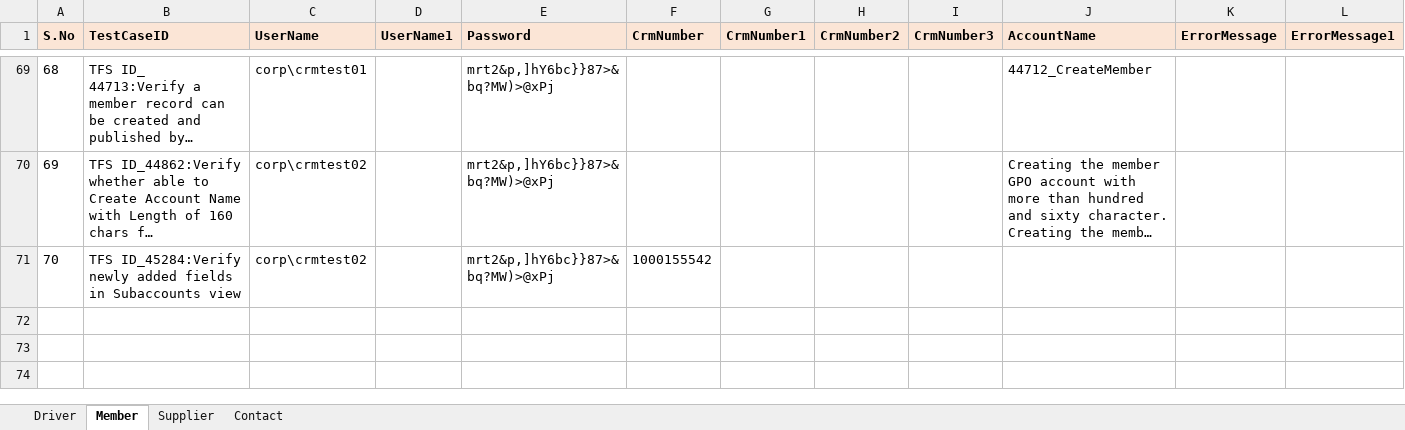
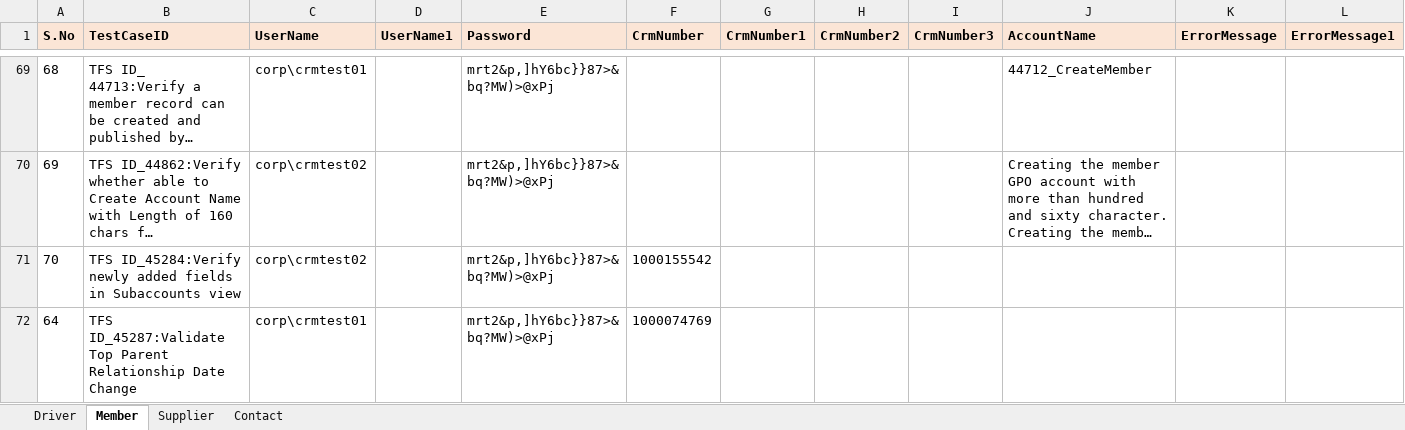
Before and after one commit to GomathiPriya20/Dynamics-CRM-Stage, an Excel workbook: data/CRM_Testdata.xlsx, sheet Member, drawn as a sheet; only a part is shown, gaps mark what is left out; long unchanged cells end in …; values as stored, in another font and other column widths than the file's, no borders; rows hold the shown columns only; the diff covers the shown part only; the diff names each change by its address in the sheet, - before the commit and + after, or states it on an @@ line.

```diff
--- a/data/CRM_Testdata.xlsx (sheet Member)
+++ b/data/CRM_Testdata.xlsx (sheet Member)
+row 72: 64 | TFS ID_45287:Validate Top Parent Relationship Date Change | corp\crmtest01 |  | mrt2&p,]hY6bc}}87>&bq?MW)>@xPj | 1000074769
```
Also changed, not shown: 20 hidden or unhidden rows and 2 edited cells elsewhere in this sheet, sheet Driver, sheet Supplier, 21 other files.
